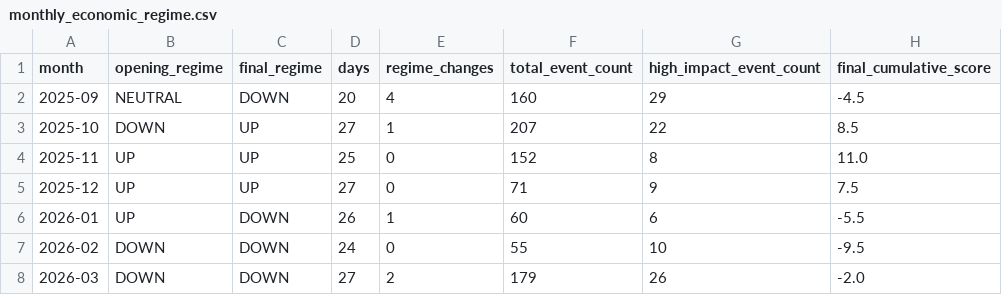
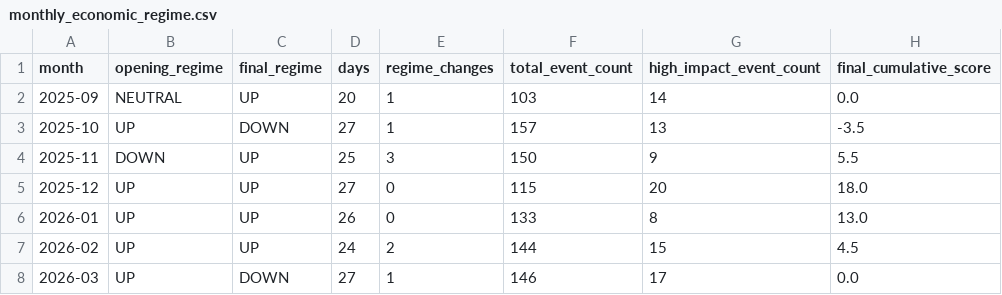
Before and after one commit to mb6226/EURUSD-Scalper-AI, a CSV file: results/step10_economic/monthly_economic_regime.csv, drawn as a sheet; only a part is shown; the diff covers the shown part only.

```diff
--- a/results/step10_economic/monthly_economic_regime.csv
+++ b/results/step10_economic/monthly_economic_regime.csv
@@ -1,8 +1,8 @@
 month,opening_regime,final_regime,days,regime_changes,total_event_count,high_impact_event_count,final_cumulative_score
-2025-09,NEUTRAL,DOWN,20,4,160,29,-4.5
-2025-10,DOWN,UP,27,1,207,22,8.5
-2025-11,UP,UP,25,0,152,8,11.0
-2025-12,UP,UP,27,0,71,9,7.5
-2026-01,UP,DOWN,26,1,60,6,-5.5
-2026-02,DOWN,DOWN,24,0,55,10,-9.5
-2026-03,DOWN,DOWN,27,2,179,26,-2.0
+2025-09,NEUTRAL,UP,20,1,103,14,0.0
+2025-10,UP,DOWN,27,1,157,13,-3.5
+2025-11,DOWN,UP,25,3,150,9,5.5
+2025-12,UP,UP,27,0,115,20,18.0
+2026-01,UP,UP,26,0,133,8,13.0
+2026-02,UP,UP,24,2,144,15,4.5
+2026-03,UP,DOWN,27,1,146,17,0.0
```
Also changed, not shown: 22 edited cells elsewhere in this file, data/economic/economic_calendar.csv, results/step10_economic/daily_economic_regime.csv, 4 other files.
